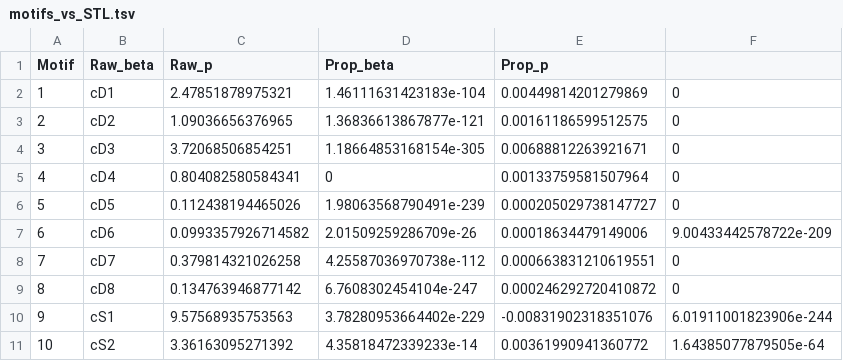
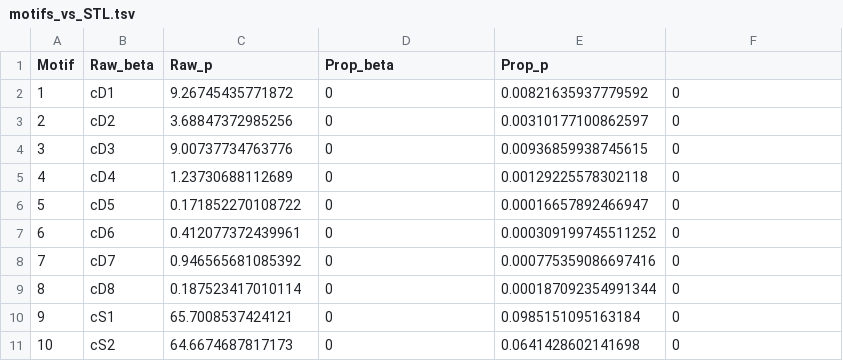
Before and after one commit to cirtwill/motifs_and_stability, a TSV file: data/summaries/motifs_vs_STL.tsv, drawn as a sheet; only a part is shown; the diff covers the shown part only.

```diff
--- a/data/summaries/motifs_vs_STL.tsv
+++ b/data/summaries/motifs_vs_STL.tsv
@@ -1,11 +1,11 @@
 "Motif"	"Raw_beta"	"Raw_p"	"Prop_beta"	"Prop_p"
-"1"	"cD1"	"2.47851878975321"	"1.46111631423183e-104"	"0.00449814201279869"	"0"
-"2"	"cD2"	"1.09036656376965"	"1.36836613867877e-121"	"0.00161186599512575"	"0"
-"3"	"cD3"	"3.72068506854251"	"1.18664853168154e-305"	"0.00688812263921671"	"0"
-"4"	"cD4"	"0.804082580584341"	"0"	"0.00133759581507964"	"0"
-"5"	"cD5"	"0.112438194465026"	"1.98063568790491e-239"	"0.000205029738147727"	"0"
-"6"	"cD6"	"0.0993357926714582"	"2.01509259286709e-26"	"0.00018634479149006"	"9.00433442578722e-209"
-"7"	"cD7"	"0.379814321026258"	"4.25587036970738e-112"	"0.000663831210619551"	"0"
-"8"	"cD8"	"0.134763946877142"	"6.7608302454104e-247"	"0.000246292720410872"	"0"
-"9"	"cS1"	"9.57568935753563"	"3.78280953664402e-229"	"-0.00831902318351076"	"6.01911001823906e-244"
-"10"	"cS2"	"3.36163095271392"	"4.35818472339233e-14"	"0.00361990941360772"	"1.64385077879505e-64"
+"1"	"cD1"	"9.26745435771872"	"0"	"0.00821635937779592"	"0"
+"2"	"cD2"	"3.68847372985256"	"0"	"0.00310177100862597"	"0"
+"3"	"cD3"	"9.00737734763776"	"0"	"0.00936859938745615"	"0"
+"4"	"cD4"	"1.23730688112689"	"0"	"0.00129225578302118"	"0"
+"5"	"cD5"	"0.171852270108722"	"0"	"0.00016657892466947"	"0"
+"6"	"cD6"	"0.412077372439961"	"0"	"0.000309199745511252"	"0"
+"7"	"cD7"	"0.946565681085392"	"0"	"0.000775359086697416"	"0"
+"8"	"cD8"	"0.187523417010114"	"0"	"0.000187092354991344"	"0"
+"9"	"cS1"	"65.7008537424121"	"0"	"0.0985151095163184"	"0"
+"10"	"cS2"	"64.6674687817173"	"0"	"0.0641428602141698"	"0"
```
Also changed, not shown: 11 edited cells elsewhere in this file, data/summaries/motifs_vs_degree.tsv, 5 other files.
